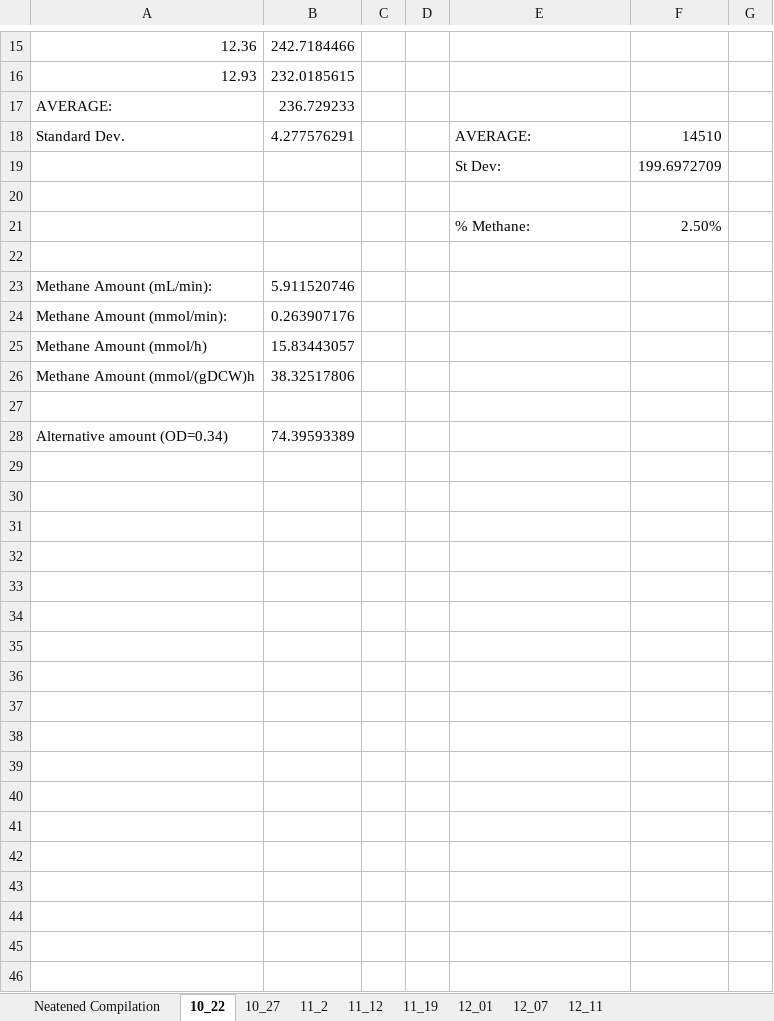
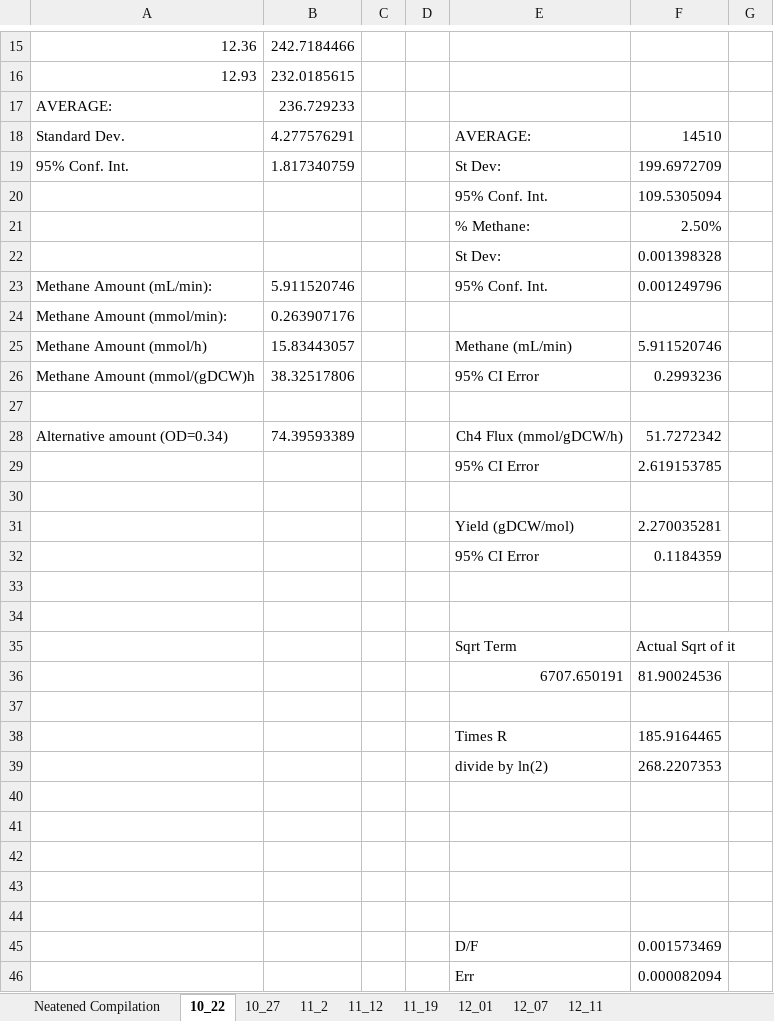
Before and after one commit to marichards/methanococcus, an Excel workbook: Experimental Results/dilution rate measurements w compilation.xlsx, sheet 10_22, drawn as a sheet; only a part is shown, gaps mark what is left out; values as stored, in another font and other column widths than the file's, no borders; removed rows and columns are numbered as before the commit, all else as after; the diff covers the shown part only; the diff names each change by its address in the sheet, - before the commit and + after, or states it on an @@ line.

Commit message:
Added standard error

```diff
--- a/Experimental Results/dilution rate measurements w compilation.xlsx (sheet 10_22)
+++ b/Experimental Results/dilution rate measurements w compilation.xlsx (sheet 10_22)
-A19: (empty)
+A19: 95% Conf. Int.
-B19: (empty)
+B19: 1.817340759
+row 20:  |  |  |  | 95% Conf. Int. | 109.5305094
+row 22:  |  |  |  | St Dev: | 0.001398328
+row 23: Methane Amount (mL/min): | 5.911520746 |  |  | 95% Conf. Int. | 0.001249796
+row 25: Methane Amount (mmol/h) | 15.83443057 |  |  | Methane (mL/min) | 5.911520746
+row 26: Methane Amount (mmol/(gDCW)h | 38.32517806 |  |  | 95% CI Error | 0.2993236
+row 28: Alternative amount (OD=0.34) | 74.39593389 |  |  | Ch4 Flux (mmol/gDCW/h) | 51.7272342
+row 29:  |  |  |  | 95% CI Error | 2.619153785
-row 23: Methane Amount (mL/min): | 5.911520746
-row 25: Methane Amount (mmol/h) | 15.83443057
-row 26: Methane Amount (mmol/(gDCW)h | 38.32517806
+row 31:  |  |  |  | Yield (gDCW/mol) | 2.270035281
+row 32:  |  |  |  | 95% CI Error | 0.1184359
-row 34: Alternative amount (OD=0.34) | 74.39593389
+row 34: (empty)
+row 35:  |  |  |  | Sqrt Term | Actual Sqrt of it
+row 36:  |  |  |  | 6707.650191 | 81.90024536
+row 37: (empty)
+row 38:  |  |  |  | Times R | 185.9164465
+row 39:  |  |  |  | divide by ln(2) | 268.2207353
+row 40: (empty)
+row 41: (empty)
+row 42: (empty)
+row 43: (empty)
+row 44: (empty)
+row 45:  |  |  |  | D/F | 0.001573469
+row 46:  |  |  |  | Err | 0.000082094
```
Also changed, not shown: 2 added rows, 1 removed row and 2 edited cells elsewhere in this sheet, sheet 12_11, sheet 11_19, sheet 12_01, sheet 12_07, sheet 10_27, sheet 11_12, 2 more sheets, charts or pictures, Experimental Results/cell dry weight measurements.xlsx, Paper/excel figures.xlsx, 4 other files.
